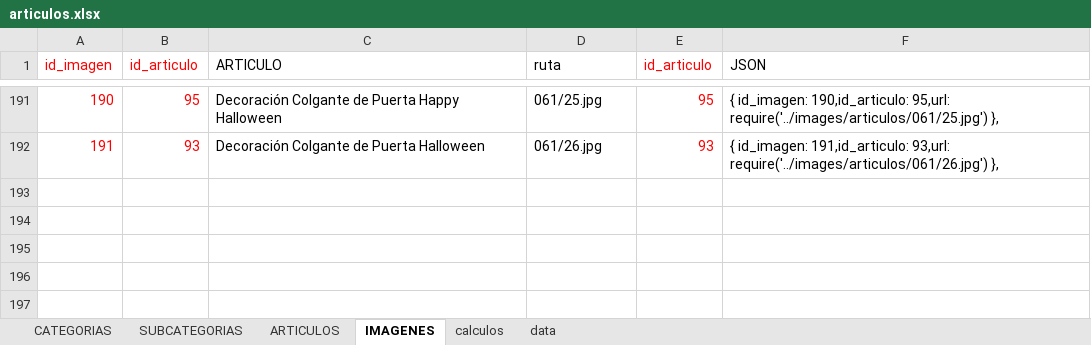
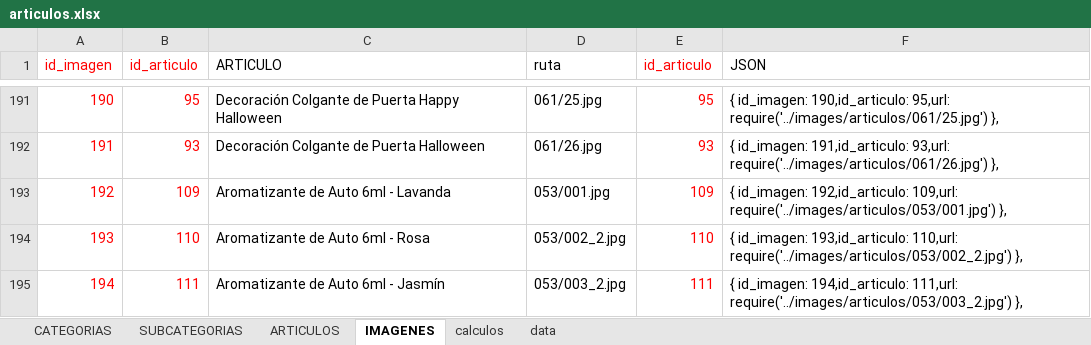
Before and after one commit to multicolorbazar/site, an Excel workbook: src/documents/articulos.xlsx, sheet IMAGENES, drawn as a sheet; only a part is shown, gaps mark what is left out; values as stored, in another font and other column widths than the file's, no borders; the diff names each change by its address in the sheet, - before the commit and + after, or states it on an @@ line.

```diff
--- a/src/documents/articulos.xlsx (sheet IMAGENES)
+++ b/src/documents/articulos.xlsx (sheet IMAGENES)
+row 193: 192 | 109 | Aromatizante de Auto 6ml - Lavanda | 053/001.jpg | 109 | { id_imagen: 192,id_articulo: 109,url: require('../images/articulos/053/001.jpg') },
+row 194: 193 | 110 | Aromatizante de Auto 6ml - Rosa | 053/002_2.jpg | 110 | { id_imagen: 193,id_articulo: 110,url: require('../images/articulos/053/002_2.jpg') },
+row 195: 194 | 111 | Aromatizante de Auto 6ml - Jasmín | 053/003_2.jpg | 111 | { id_imagen: 194,id_articulo: 111,url: require('../images/articulos/053/003_2.jpg') },
```
Also changed, not shown: sheet ARTICULOS, sheet SUBCATEGORIAS, 20 other files.
